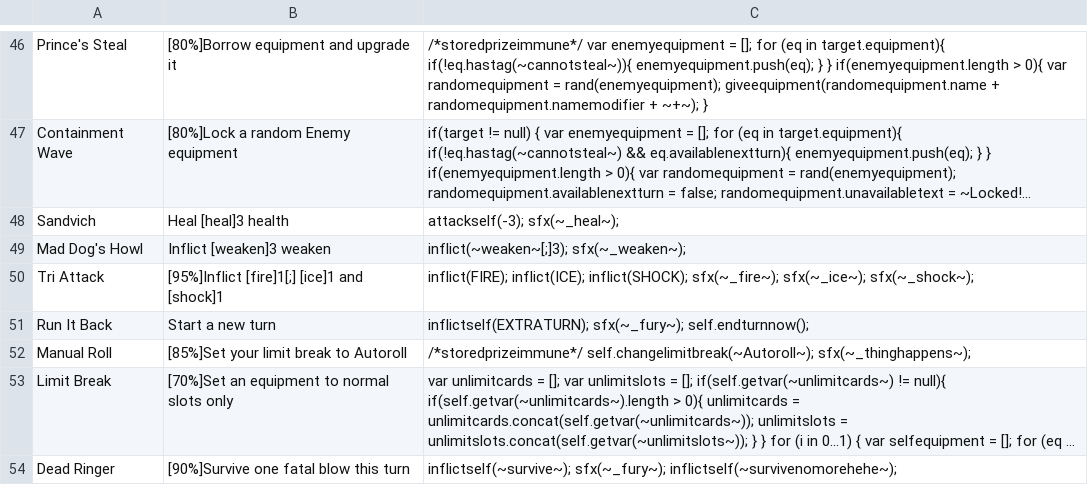
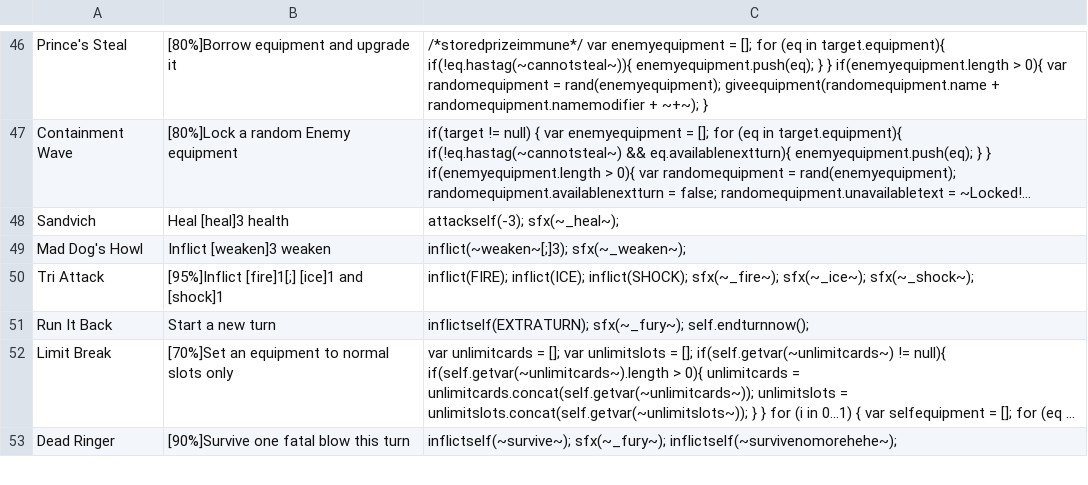
Before and after one commit to Polly224/pollymod, a CSV file: _append/data/text/skills.csv, drawn as a sheet; only a part is shown, gaps mark what is left out; long unchanged cells end in …; the diff covers the shown part only; the diff names each change by its address in the sheet, - before the commit and + after, or states it on an @@ line.

```diff
--- a/_append/data/text/skills.csv
+++ b/_append/data/text/skills.csv
-row 52: Manual Roll | [85%]Set your limit break to Autoroll | /*storedprizeimmune*/ self.changelimitbreak(~Autoroll~); sfx(~_thinghappens~);
```
Also changed, not shown: 1 removed row and 7 edited cells elsewhere in this file, _append/data/text/equipment.csv, data/text/episodes.csv, 6 other files.
